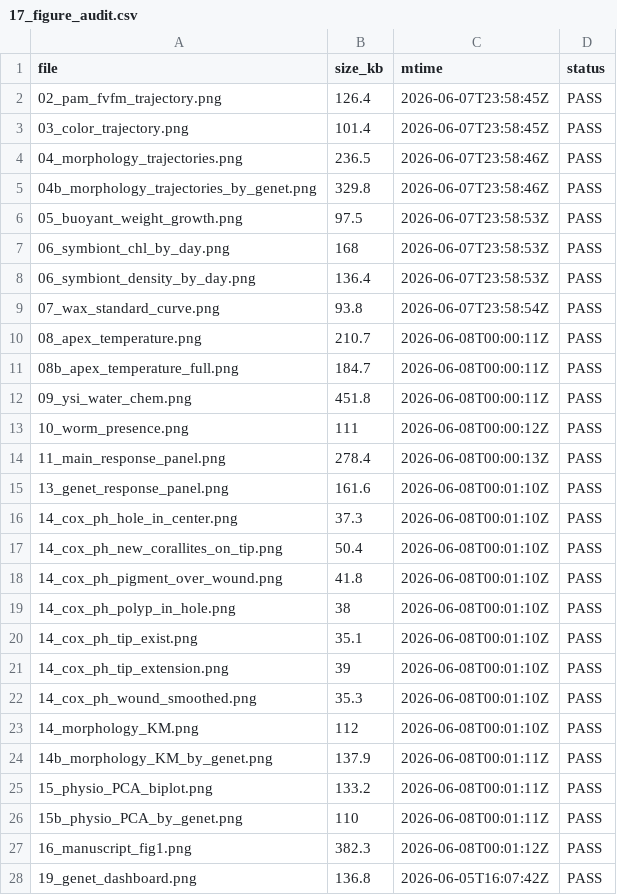
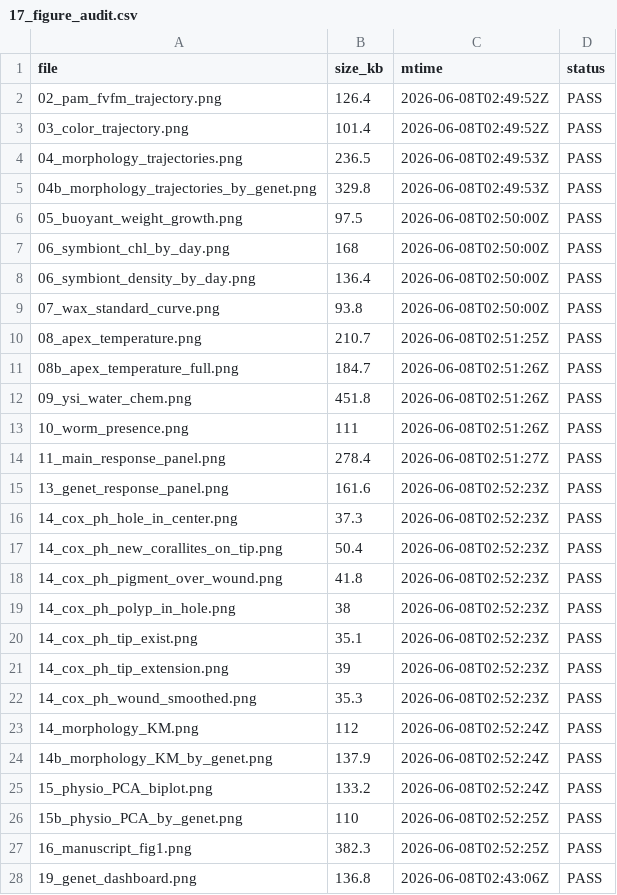
Before and after one commit to stier-lab/17.-LTH_expression_by_temperature_2025, a CSV file: output/tables/17_figure_audit.csv, drawn as a sheet; only a part is shown; the diff covers the shown part only.

```diff
--- a/output/tables/17_figure_audit.csv
+++ b/output/tables/17_figure_audit.csv
@@ -1,28 +1,28 @@
 file,size_kb,mtime,status
-02_pam_fvfm_trajectory.png,126.4,2026-06-07T23:58:45Z,PASS
-03_color_trajectory.png,101.4,2026-06-07T23:58:45Z,PASS
-04_morphology_trajectories.png,236.5,2026-06-07T23:58:46Z,PASS
-04b_morphology_trajectories_by_genet.png,329.8,2026-06-07T23:58:46Z,PASS
-05_buoyant_weight_growth.png,97.5,2026-06-07T23:58:53Z,PASS
-06_symbiont_chl_by_day.png,168,2026-06-07T23:58:53Z,PASS
-06_symbiont_density_by_day.png,136.4,2026-06-07T23:58:53Z,PASS
-07_wax_standard_curve.png,93.8,2026-06-07T23:58:54Z,PASS
-08_apex_temperature.png,210.7,2026-06-08T00:00:11Z,PASS
-08b_apex_temperature_full.png,184.7,2026-06-08T00:00:11Z,PASS
-09_ysi_water_chem.png,451.8,2026-06-08T00:00:11Z,PASS
-10_worm_presence.png,111,2026-06-08T00:00:12Z,PASS
-11_main_response_panel.png,278.4,2026-06-08T00:00:13Z,PASS
-13_genet_response_panel.png,161.6,2026-06-08T00:01:10Z,PASS
-14_cox_ph_hole_in_center.png,37.3,2026-06-08T00:01:10Z,PASS
-14_cox_ph_new_corallites_on_tip.png,50.4,2026-06-08T00:01:10Z,PASS
-14_cox_ph_pigment_over_wound.png,41.8,2026-06-08T00:01:10Z,PASS
-14_cox_ph_polyp_in_hole.png,38,2026-06-08T00:01:10Z,PASS
-14_cox_ph_tip_exist.png,35.1,2026-06-08T00:01:10Z,PASS
-14_cox_ph_tip_extension.png,39,2026-06-08T00:01:10Z,PASS
-14_cox_ph_wound_smoothed.png,35.3,2026-06-08T00:01:10Z,PASS
-14_morphology_KM.png,112,2026-06-08T00:01:10Z,PASS
-14b_morphology_KM_by_genet.png,137.9,2026-06-08T00:01:11Z,PASS
-15_physio_PCA_biplot.png,133.2,2026-06-08T00:01:11Z,PASS
-15b_physio_PCA_by_genet.png,110,2026-06-08T00:01:11Z,PASS
-16_manuscript_fig1.png,382.3,2026-06-08T00:01:12Z,PASS
-19_genet_dashboard.png,136.8,2026-06-05T16:07:42Z,PASS
+02_pam_fvfm_trajectory.png,126.4,2026-06-08T02:49:52Z,PASS
+03_color_trajectory.png,101.4,2026-06-08T02:49:52Z,PASS
+04_morphology_trajectories.png,236.5,2026-06-08T02:49:53Z,PASS
+04b_morphology_trajectories_by_genet.png,329.8,2026-06-08T02:49:53Z,PASS
+05_buoyant_weight_growth.png,97.5,2026-06-08T02:50:00Z,PASS
+06_symbiont_chl_by_day.png,168,2026-06-08T02:50:00Z,PASS
+06_symbiont_density_by_day.png,136.4,2026-06-08T02:50:00Z,PASS
+07_wax_standard_curve.png,93.8,2026-06-08T02:50:00Z,PASS
+08_apex_temperature.png,210.7,2026-06-08T02:51:25Z,PASS
+08b_apex_temperature_full.png,184.7,2026-06-08T02:51:26Z,PASS
+09_ysi_water_chem.png,451.8,2026-06-08T02:51:26Z,PASS
+10_worm_presence.png,111,2026-06-08T02:51:26Z,PASS
+11_main_response_panel.png,278.4,2026-06-08T02:51:27Z,PASS
+13_genet_response_panel.png,161.6,2026-06-08T02:52:23Z,PASS
+14_cox_ph_hole_in_center.png,37.3,2026-06-08T02:52:23Z,PASS
+14_cox_ph_new_corallites_on_tip.png,50.4,2026-06-08T02:52:23Z,PASS
+14_cox_ph_pigment_over_wound.png,41.8,2026-06-08T02:52:23Z,PASS
+14_cox_ph_polyp_in_hole.png,38,2026-06-08T02:52:23Z,PASS
+14_cox_ph_tip_exist.png,35.1,2026-06-08T02:52:23Z,PASS
+14_cox_ph_tip_extension.png,39,2026-06-08T02:52:23Z,PASS
+14_cox_ph_wound_smoothed.png,35.3,2026-06-08T02:52:23Z,PASS
+14_morphology_KM.png,112,2026-06-08T02:52:24Z,PASS
+14b_morphology_KM_by_genet.png,137.9,2026-06-08T02:52:24Z,PASS
+15_physio_PCA_biplot.png,133.2,2026-06-08T02:52:24Z,PASS
+15b_physio_PCA_by_genet.png,110,2026-06-08T02:52:25Z,PASS
+16_manuscript_fig1.png,382.3,2026-06-08T02:52:25Z,PASS
+19_genet_dashboard.png,136.8,2026-06-08T02:43:06Z,PASS
```
Also changed, not shown: 10 edited cells elsewhere in this file, output/tables/12_anova_summary.csv, output/tables/25_model_diagnostic_coverage.csv, 40 other files.
